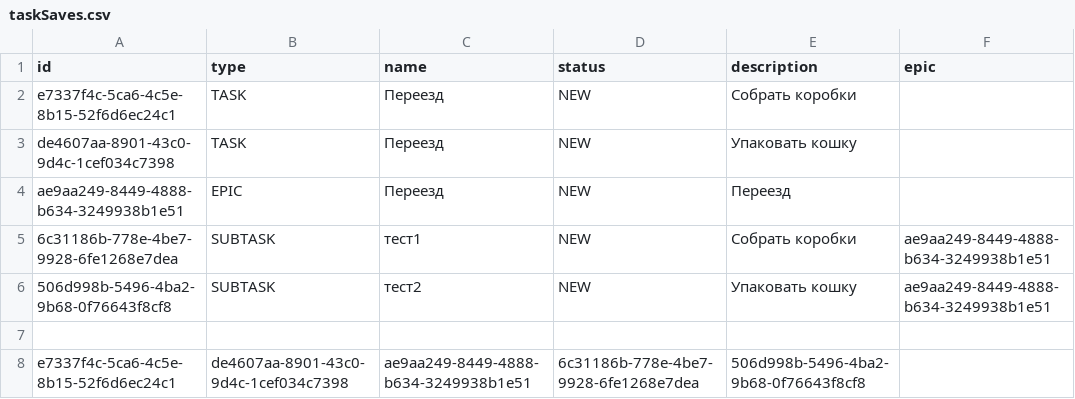
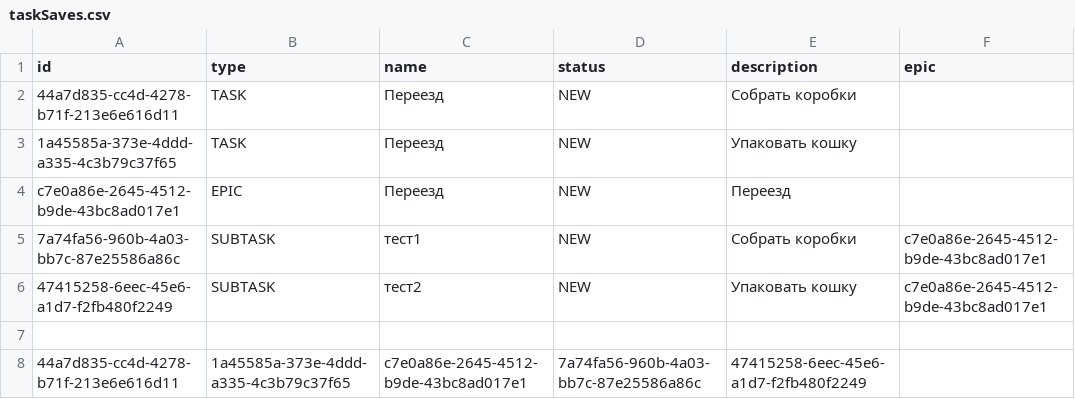
Before and after one commit to slo-100/java-sprint6-hw, a CSV file: out/production/Sprint 6/main/java/saves/taskSaves.csv, drawn as a sheet.

Commit message:
скорректировал метод save

```diff
--- a/out/production/Sprint 6/main/java/saves/taskSaves.csv
+++ b/out/production/Sprint 6/main/java/saves/taskSaves.csv
@@ -1,8 +1,8 @@
 id,type,name,status,description,epic
-e7337f4c-5ca6-4c5e-8b15-52f6d6ec24c1,TASK,Переезд,NEW,Собрать коробки
-de4607aa-8901-43c0-9d4c-1cef034c7398,TASK,Переезд,NEW,Упаковать кошку
-ae9aa249-8449-4888-b634-3249938b1e51,EPIC,Переезд,NEW,Переезд
-6c31186b-778e-4be7-9928-6fe1268e7dea,SUBTASK,тест1,NEW,Собрать коробки,ae9aa249-8449-4888-b634-3249938b1e51
-506d998b-5496-4ba2-9b68-0f76643f8cf8,SUBTASK,тест2,NEW,Упаковать кошку,ae9aa249-8449-4888-b634-3249938b1e51
+44a7d835-cc4d-4278-b71f-213e6e616d11,TASK,Переезд,NEW,Собрать коробки
+1a45585a-373e-4ddd-a335-4c3b79c37f65,TASK,Переезд,NEW,Упаковать кошку
+c7e0a86e-2645-4512-b9de-43bc8ad017e1,EPIC,Переезд,NEW,Переезд
+7a74fa56-960b-4a03-bb7c-87e25586a86c,SUBTASK,тест1,NEW,Собрать коробки,c7e0a86e-2645-4512-b9de-43bc8ad017e1
+47415258-6eec-45e6-a1d7-f2fb480f2249,SUBTASK,тест2,NEW,Упаковать кошку,c7e0a86e-2645-4512-b9de-43bc8ad017e1
 
-e7337f4c-5ca6-4c5e-8b15-52f6d6ec24c1,de4607aa-8901-43c0-9d4c-1cef034c7398,ae9aa249-8449-4888-b634-3249938b1e51,6c31186b-778e-4be7-9928-6fe1268e7dea,506d998b-5496-4ba2-9b68-0f76643f8cf8
+44a7d835-cc4d-4278-b71f-213e6e616d11,1a45585a-373e-4ddd-a335-4c3b79c37f65,c7e0a86e-2645-4512-b9de-43bc8ad017e1,7a74fa56-960b-4a03-bb7c-87e25586a86c,47415258-6eec-45e6-a1d7-f2fb480f2249
```
Also changed, not shown: src/main/java/saves/taskSaves.csv, 5 other files.
